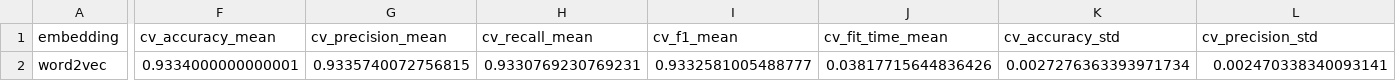
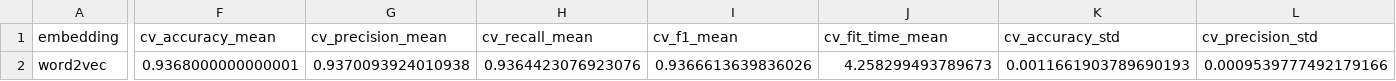
Before and after one commit to LhiaHC/Proyecto-IA-2025-2, a CSV file: reports/results_word2vec_100_lr.csv, drawn as a sheet; only a part is shown, gaps mark what is left out; the diff covers the shown part only; the diff names each change by its address in the sheet, - before the commit and + after, or states it on an @@ line.

```diff
--- a/reports/results_word2vec_100_lr.csv
+++ b/reports/results_word2vec_100_lr.csv
-F2 (cv_accuracy_mean): 0.9334000000000001
+F2 (cv_accuracy_mean): 0.9368000000000001
-G2 (cv_precision_mean): 0.9335740072756815
+G2 (cv_precision_mean): 0.9370093924010938
-H2 (cv_recall_mean): 0.9330769230769231
+H2 (cv_recall_mean): 0.9364423076923076
-I2 (cv_f1_mean): 0.9332581005488777
+I2 (cv_f1_mean): 0.9366613639836026
-J2 (cv_fit_time_mean): 0.03817715644836426
+J2 (cv_fit_time_mean): 4.258299493789673
-K2 (cv_accuracy_std): 0.0027276363393971734
+K2 (cv_accuracy_std): 0.0011661903789690193
-L2 (cv_precision_std): 0.002470338340093141
+L2 (cv_precision_std): 0.0009539777492179166
```
Also changed, not shown: 3 edited cells elsewhere in this file, reports/results_word2vec_200_rf.csv, reports/results_word2vec_200_svm.csv, 39 other files.
